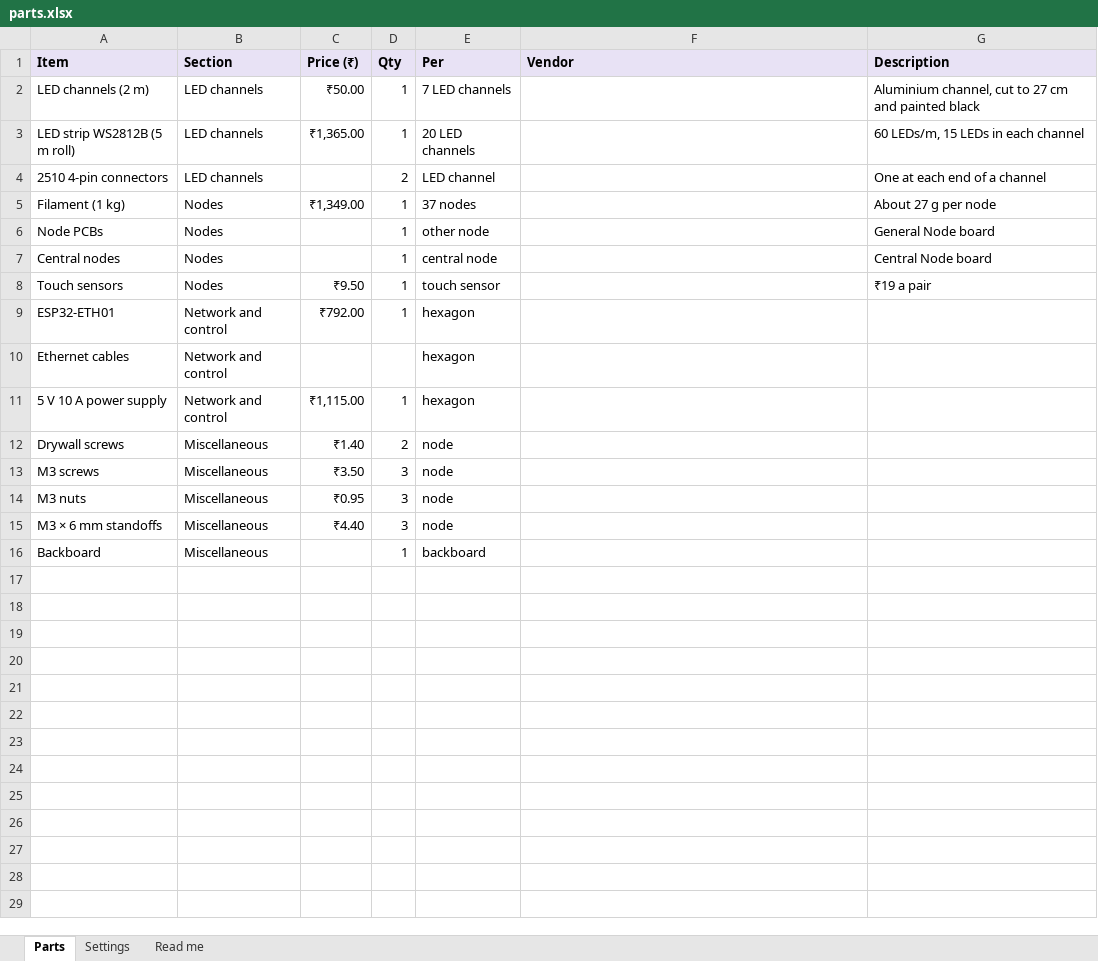
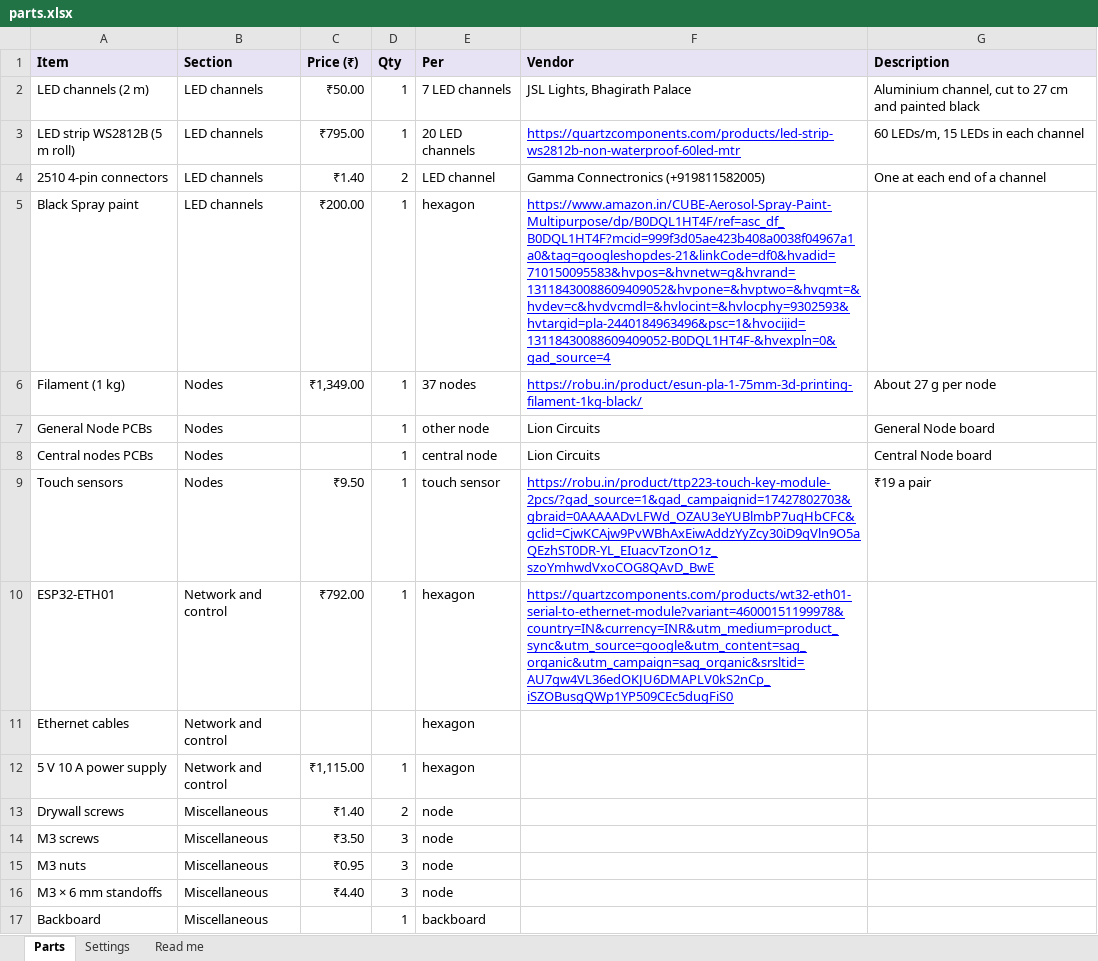
Before and after one commit to SanchakGarg/Hexagon-generator, an Excel workbook: parts.xlsx, sheet Parts, drawn as a sheet; values as stored, in another font and other column widths than the file's, no borders; charts and pictures not drawn; addresses are those after the commit; the diff names each change by its address in the sheet, - before the commit and + after, or states it on an @@ line.

Commit message:
update: parts list

```diff
--- a/parts.xlsx (sheet Parts)
+++ b/parts.xlsx (sheet Parts)
-F2 (Vendor): (empty)
+F2 (Vendor): JSL Lights, Bhagirath Palace
-C3 (Price (₹)): ₹1,365.00
+C3 (Price (₹)): ₹795.00
-F3 (Vendor): (empty)
+F3 (Vendor): https://quartzcomponents.com/products/led-strip-ws2812b-non-waterproof-60led-mtr
-C4 (Price (₹)): (empty)
+C4 (Price (₹)): ₹1.40
-F4 (Vendor): (empty)
+F4 (Vendor): Gamma Connectronics (+919811582005)
+row 5: Black Spray paint | LED channels | ₹200.00 | 1 | hexagon | https://www.amazon.in/CUBE-Aerosol-Spray-Paint-Multipurpose/dp/B0DQL1HT4F/ref=asc_df_B0DQL1HT4F?mcid=999f3d05ae423b408a0038f04967a1a0&tag=googleshopdes-21&linkCode=df0&hvadid=710150095583&hvpos=&hvnetw=g&hvrand=13118430088609409052&hvpone=&hvptwo=&hvqmt=&hvdev=c&hvdvcmdl=&hvlocint=&hvlocphy=9302593&hvtargid=pla-2440184963496&psc=1&hvocijid=13118430088609409052-B0DQL1HT4F-&hvexpln=0&gad_source=4
-F6 (Vendor): (empty)
+F6 (Vendor): https://robu.in/product/esun-pla-1-75mm-3d-printing-filament-1kg-black/
-A7 (Item): Node PCBs
+A7 (Item): General Node PCBs
-F7:F8 (Vendor): (empty)
+F7:F8 (Vendor): Lion Circuits
-A8 (Item): Central nodes
+A8 (Item): Central nodes PCBs
-F9 (Vendor): (empty)
+F9 (Vendor): https://robu.in/product/ttp223-touch-key-module-2pcs/?gad_source=1&gad_campaignid=17427802703&gbraid=0AAAAADvLFWd_OZAU3eYUBlmbP7uqHbCFC&gclid=CjwKCAjw9PvWBhAxEiwAddzYyZcy30iD9qVln9O5aQEzhST0DR-YL_EIuacvTzonO1z_szoYmhwdVxoCOG8QAvD_BwE
-F10 (Vendor): (empty)
+F10 (Vendor): https://quartzcomponents.com/products/wt32-eth01-serial-to-ethernet-module?variant=46000151199978&country=IN&currency=INR&utm_medium=product_sync&utm_source=google&utm_content=sag_organic&utm_campaign=sag_organic&srsltid=AU7gw4VL36edOKJU6DMAPLV0kS2nCp_iSZOBusgQWp1YP509CEc5dugFiS0
```
Also changed, not shown: charts or pictures, 2 other files.
